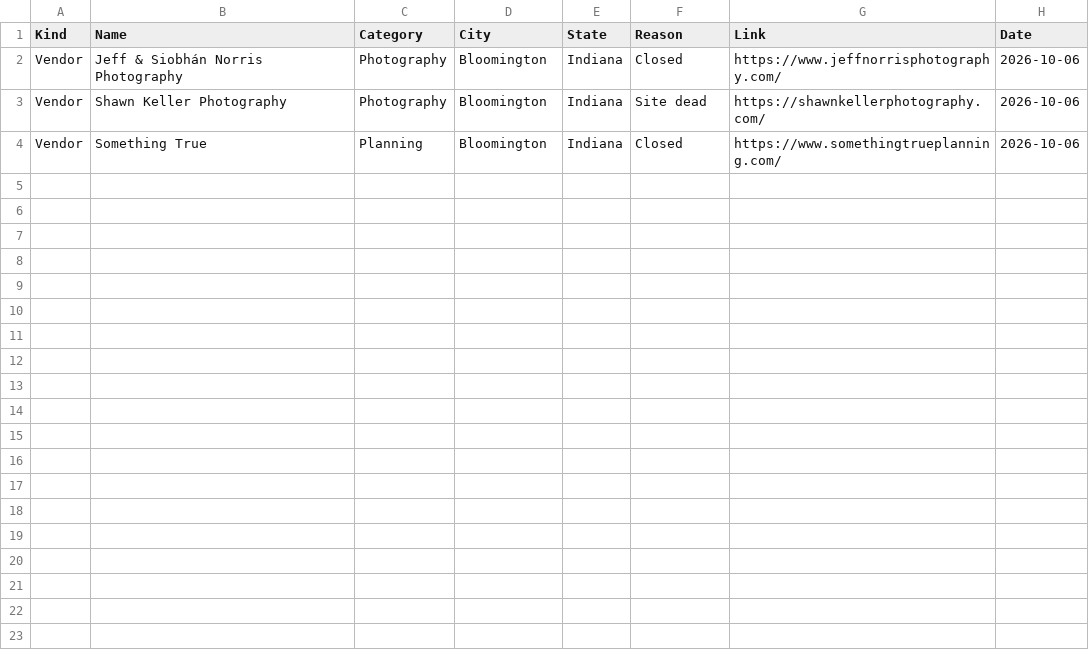
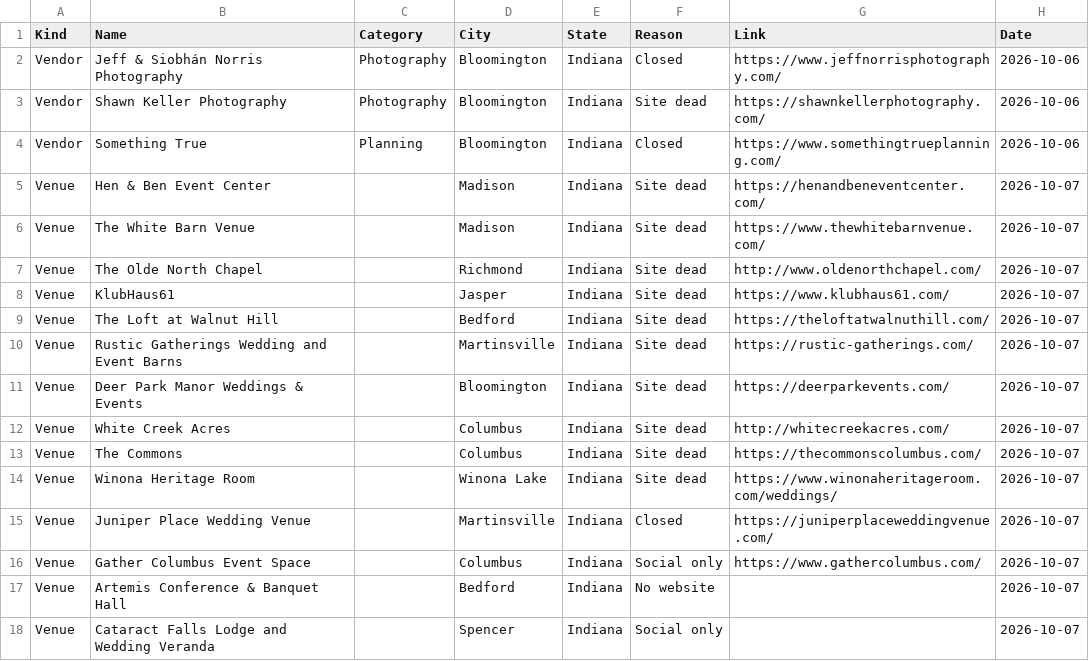
Before and after one commit to dukemackle/Wedding-Build, a TSV file: src/lib/batches/skipped/indiana.tsv, drawn as a sheet; the diff names each change by its address in the sheet, - before the commit and + after, or states it on an @@ line.

```diff
--- a/src/lib/batches/skipped/indiana.tsv
+++ b/src/lib/batches/skipped/indiana.tsv
+row 5: Venue | Hen & Ben Event Center |  | Madison | Indiana | Site dead | https://henandbeneventcenter.com/ | 2026-10-07
+row 6: Venue | The White Barn Venue |  | Madison | Indiana | Site dead | https://www.thewhitebarnvenue.com/ | 2026-10-07
+row 7: Venue | The Olde North Chapel |  | Richmond | Indiana | Site dead | http://www.oldenorthchapel.com/ | 2026-10-07
+row 8: Venue | KlubHaus61 |  | Jasper | Indiana | Site dead | https://www.klubhaus61.com/ | 2026-10-07
+row 9: Venue | The Loft at Walnut Hill |  | Bedford | Indiana | Site dead | https://theloftatwalnuthill.com/ | 2026-10-07
+row 10: Venue | Rustic Gatherings Wedding and Event Barns |  | Martinsville | Indiana | Site dead | https://rustic-gatherings.com/ | 2026-10-07
+row 11: Venue | Deer Park Manor Weddings & Events |  | Bloomington | Indiana | Site dead | https://deerparkevents.com/ | 2026-10-07
+row 12: Venue | White Creek Acres |  | Columbus | Indiana | Site dead | http://whitecreekacres.com/ | 2026-10-07
+row 13: Venue | The Commons |  | Columbus | Indiana | Site dead | https://thecommonscolumbus.com/ | 2026-10-07
+row 14: Venue | Winona Heritage Room |  | Winona Lake | Indiana | Site dead | https://www.winonaheritageroom.com/weddings/ | 2026-10-07
+row 15: Venue | Juniper Place Wedding Venue |  | Martinsville | Indiana | Closed | https://juniperplaceweddingvenue.com/ | 2026-10-07
+row 16: Venue | Gather Columbus Event Space |  | Columbus | Indiana | Social only | https://www.gathercolumbus.com/ | 2026-10-07
+row 17: Venue | Artemis Conference & Banquet Hall |  | Bedford | Indiana | No website |  | 2026-10-07
+row 18: Venue | Cataract Falls Lodge and Wedding Veranda |  | Spencer | Indiana | Social only |  | 2026-10-07
```
Also changed, not shown: 1 other file.
